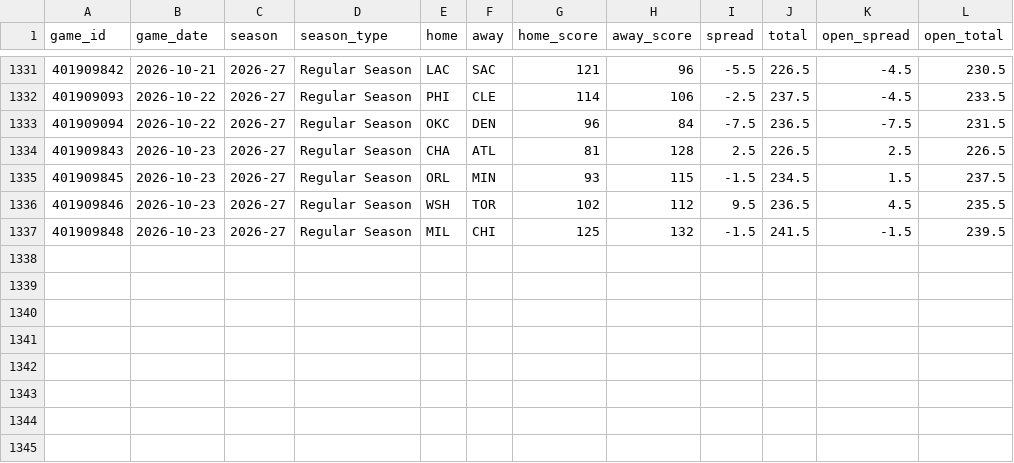
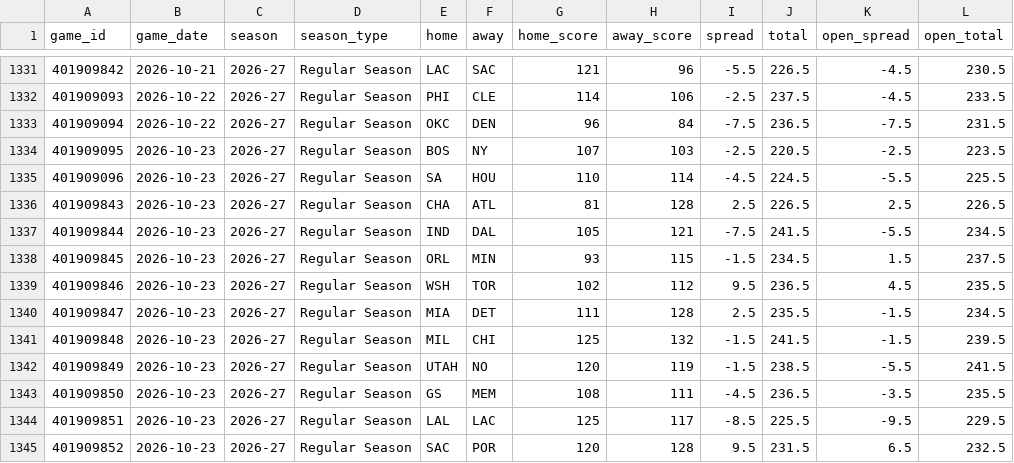
Before and after one commit to Sleepyad/nba-edge, a CSV file: data/games.csv, drawn as a sheet; only a part is shown, gaps mark what is left out; the diff names each change by its address in the sheet, - before the commit and + after, or states it on an @@ line.

```diff
--- a/data/games.csv
+++ b/data/games.csv
+row 1334: 401909095 | 2026-10-23 | 2026-27 | Regular Season | BOS | NY | 107 | 103 | -2.5 | 220.5 | -2.5 | 223.5
+row 1335: 401909096 | 2026-10-23 | 2026-27 | Regular Season | SA | HOU | 110 | 114 | -4.5 | 224.5 | -5.5 | 225.5
+row 1337: 401909844 | 2026-10-23 | 2026-27 | Regular Season | IND | DAL | 105 | 121 | -7.5 | 241.5 | -5.5 | 234.5
+row 1340: 401909847 | 2026-10-23 | 2026-27 | Regular Season | MIA | DET | 111 | 128 | 2.5 | 235.5 | -1.5 | 234.5
+row 1342: 401909849 | 2026-10-23 | 2026-27 | Regular Season | UTAH | NO | 120 | 119 | -1.5 | 238.5 | -5.5 | 241.5
+row 1343: 401909850 | 2026-10-23 | 2026-27 | Regular Season | GS | MEM | 108 | 111 | -4.5 | 236.5 | -3.5 | 235.5
+row 1344: 401909851 | 2026-10-23 | 2026-27 | Regular Season | LAL | LAC | 125 | 117 | -8.5 | 225.5 | -9.5 | 229.5
+row 1345: 401909852 | 2026-10-23 | 2026-27 | Regular Season | SAC | POR | 120 | 128 | 9.5 | 231.5 | 6.5 | 232.5
```
Also changed, not shown: data/lines.csv, data/paper_bets.csv, 7 other files.
